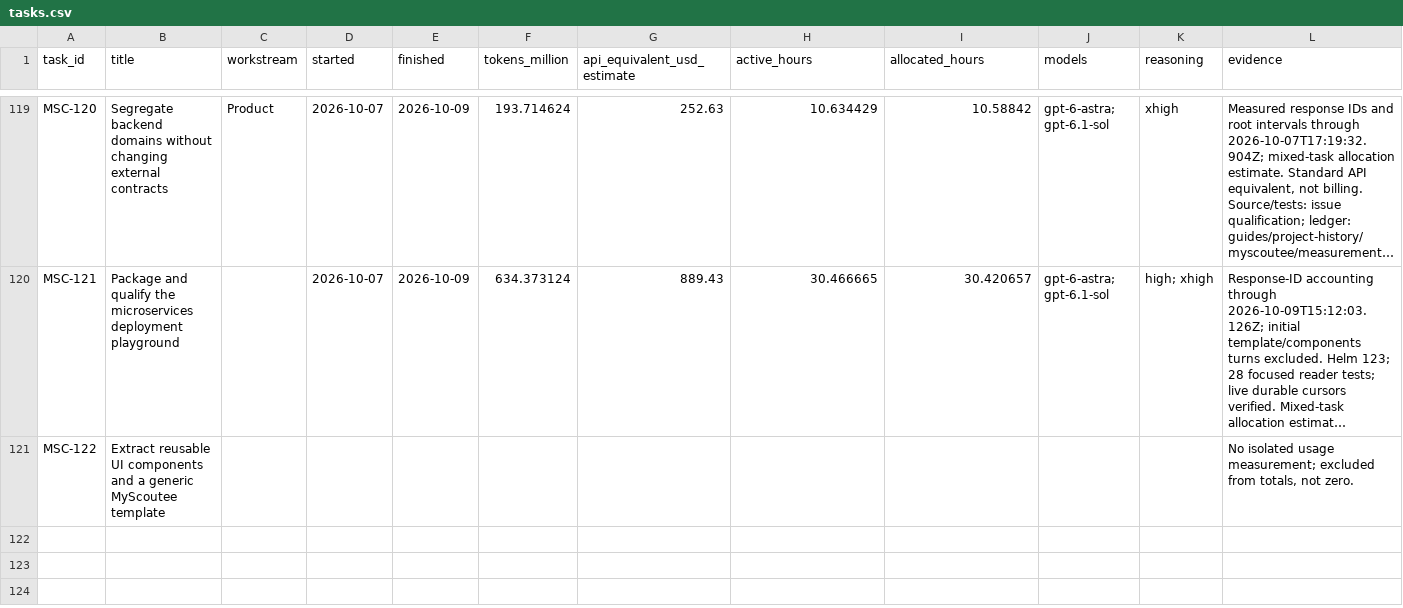
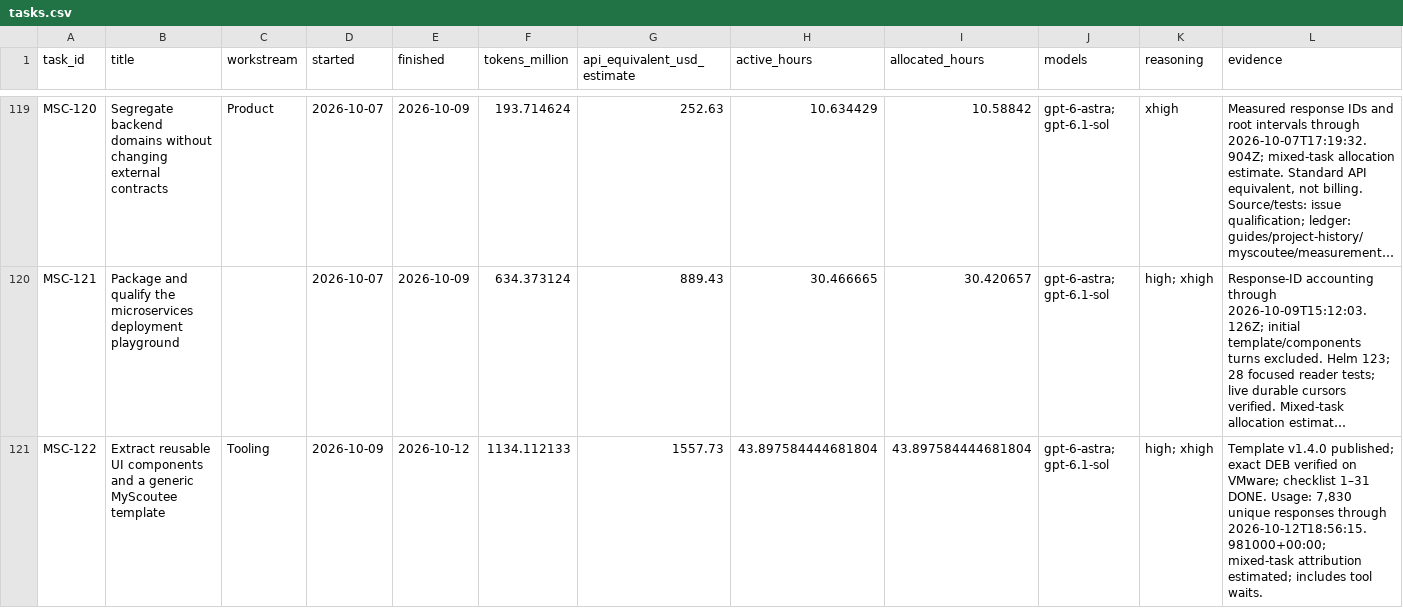
Before and after one commit to fssrepository/myscoutee-roadmap, a CSV file: guides/project-history/myscoutee/tasks.csv, drawn as a sheet; only a part is shown, gaps mark what is left out; long unchanged cells end in …; the diff names each change by its address in the sheet, - before the commit and + after, or states it on an @@ line.

Commit message:
[MSC-122] Simplify roadmap README and project navigation
- [MSC-122] Close template delivery, record usage and connect its Project
- [MSC-122] Refactor README to clarify project structure and update recorded measurements
- [MSC-122] Simplify roadmap README and project navigation

Original-commit: e50824b8e01d7425eb58baac3946a3cd88d2616c
Original-commit: 972425bba74ee6c3e4381fe31fe2b452ef547e6e
Original-commit: 3827aa73bd54cb5e2dd1ff880ec73e39717a83fd

```diff
--- a/guides/project-history/myscoutee/tasks.csv
+++ b/guides/project-history/myscoutee/tasks.csv
-C121 (workstream): (empty)
+C121 (workstream): Tooling
-D121 (started): (empty)
+D121 (started): 2026-10-09
-E121 (finished): (empty)
+E121 (finished): 2026-10-12
-F121 (tokens_million): (empty)
+F121 (tokens_million): 1134.112133
-G121 (api_equivalent_usd_estimate): (empty)
+G121 (api_equivalent_usd_estimate): 1557.73
-H121 (active_hours): (empty)
+H121 (active_hours): 43.897584444681804
-I121 (allocated_hours): (empty)
+I121 (allocated_hours): 43.897584444681804
-J121 (models): (empty)
+J121 (models): gpt-6-astra; gpt-6.1-sol
-K121 (reasoning): (empty)
+K121 (reasoning): high; xhigh
-L121 (evidence): No isolated usage measurement; excluded from totals, not zero.
+L121 (evidence): Template v1.4.0 published; exact DEB verified on VMware; checklist 1–31 DONE. Usage: 7,830 unique responses through 2026-10-12T18:56:15.981000+00:00; mixed-task attribution estimated; includes tool waits.
```
Also changed, not shown: 15 other files.
